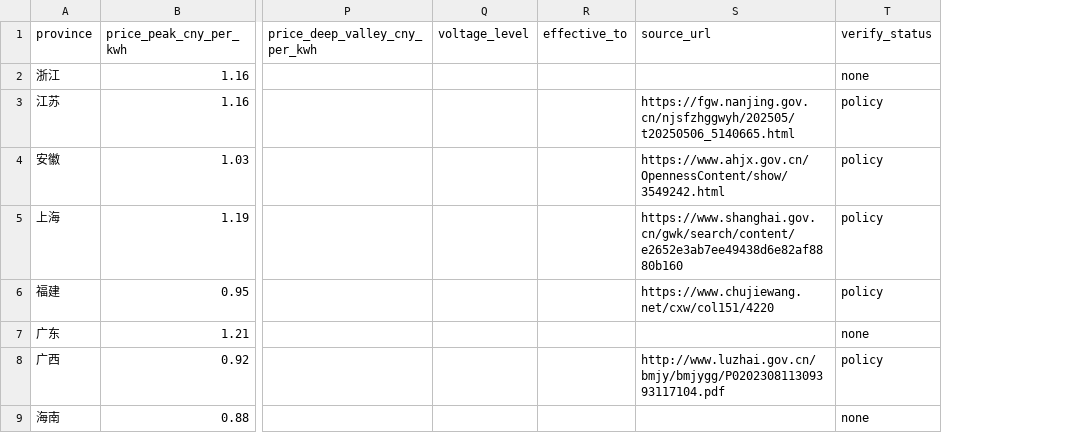
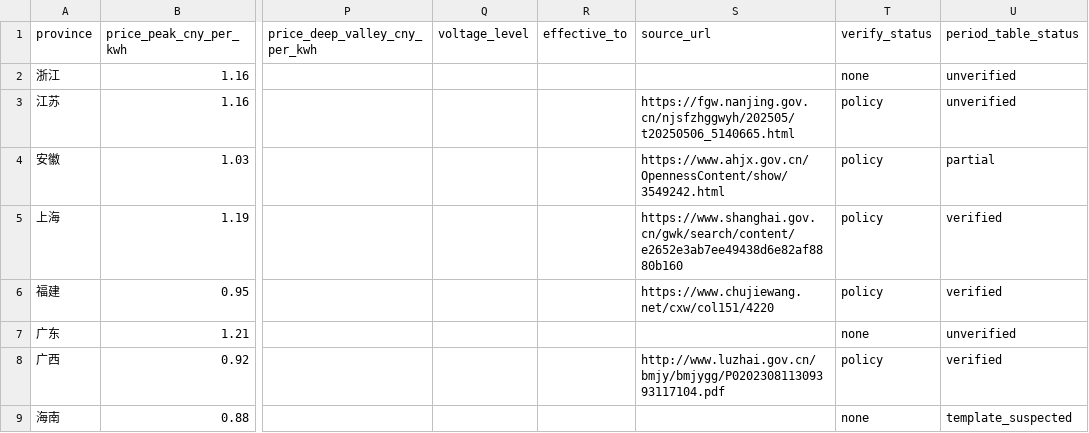
Before and after one commit to 172629438/loomgrid-tariffs, a CSV file: data/province_tariff_summary.csv, drawn as a sheet; only a part is shown, gaps mark what is left out; the diff names each change by its address in the sheet, - before the commit and + after, or states it on an @@ line.

Commit message:
feat: add period_table_status so data itself states whether its periods are usable
Five provinces (Hainan, Yunnan, Guizhou, Ningxia, Chongqing) survived four
rounds of searching this session without yielding a usable official period
document. Rather than keep that fact in prose, the dataset now carries it as
a field.

New column `period_table_status`, four values:

  verified            16 provinces — periods rewritten from source documents
  partial              4 provinces — only sharp-peak windows checked
  template_suspected   5 provinces — provably duplicated from another region
  unverified           8 provinces — never compared to any document

`template_suspected` earns its own value instead of hiding inside
`unverified`. A copied table looks complete, computes without error, and
carries another province's numbers — it is more dangerous than a blank cell,
not less.

validate.py checks the vocabulary and fails a `verified` row that has no
source_url, so the label cannot drift away from its evidence.

Nothing in the five unresolved provinces was changed. No neighbouring
province's data was substituted, and no unverified aggregator was used in
place of a primary document.

Co-authored-by: HanaAgent <HanaAgent@users.noreply.github.com>

```diff
--- a/data/province_tariff_summary.csv
+++ b/data/province_tariff_summary.csv
+column U (period_table_status), rows 2-9: unverified | unverified | partial | verified | verified | unverified | verified | template_suspected
```
Also changed, not shown: 5 other files.
